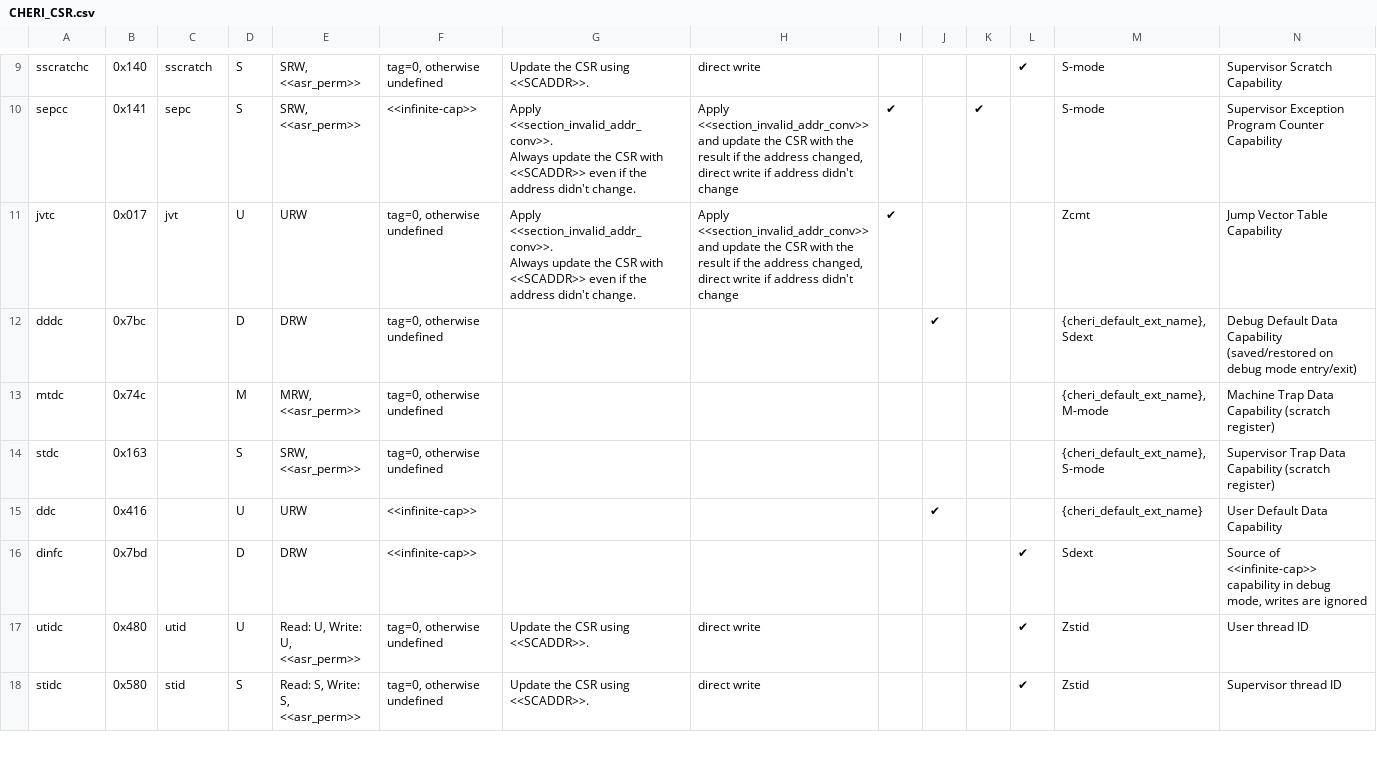
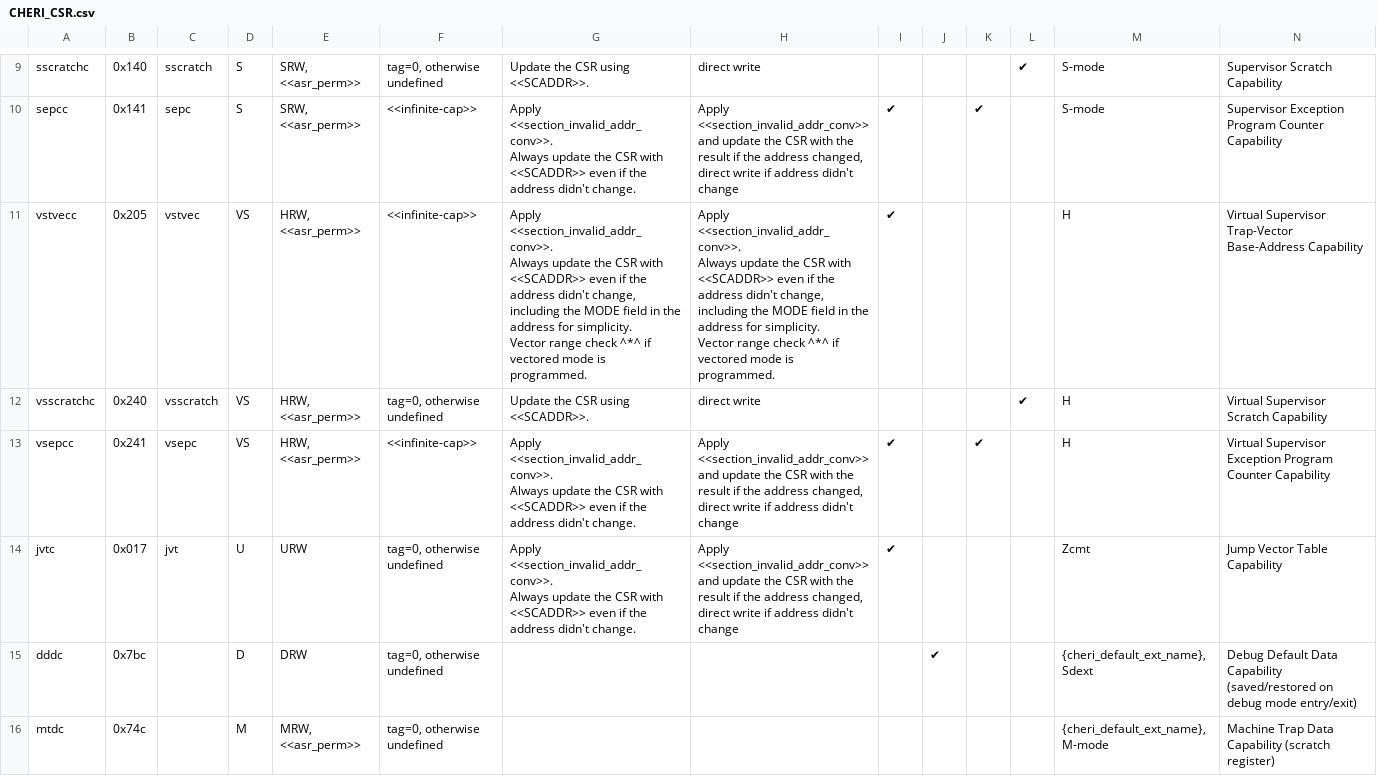
Before and after one commit to riscv/riscv-cheri, a CSV file: src/csv/CHERI_CSR.csv, drawn as a sheet; only a part is shown, gaps mark what is left out; the shorter side is filled out with more unchanged rows; ↵ is a line break in a cell; the diff covers the shown part only; the diff names each change by its address in the sheet, - before the commit and + after, or states it on an @@ line.

```diff
--- a/src/csv/CHERI_CSR.csv
+++ b/src/csv/CHERI_CSR.csv
+row 11: vstvecc | 0x205 | vstvec | VS | HRW, <<asr_perm>> | <<infinite-cap>> | Apply <<section_invalid_addr_conv>>. ↵ Always update the CSR with <<SCADDR>> even if the address didn't change, including the MODE field in the address for simplicity. ↵ Vector range check ^*^ if vectored mode is programmed. | Apply <<section_invalid_addr_conv>>. ↵ Always update the CSR with <<SCADDR>> even if the address didn't change, including the MODE field in the address for simplicity. ↵ Vector range check ^*^ if vectored mode is programmed. | ✔ |  |  |  | H | Virtual Supervisor Trap-Vector Base-Address Capability
+row 12: vsscratchc | 0x240 | vsscratch | VS | HRW, <<asr_perm>> | tag=0, otherwise undefined | Update the CSR using <<SCADDR>>. | direct write |  |  |  | ✔ | H | Virtual Supervisor Scratch Capability
+row 13: vsepcc | 0x241 | vsepc | VS | HRW, <<asr_perm>> | <<infinite-cap>> | Apply <<section_invalid_addr_conv>>. ↵ Always update the CSR with <<SCADDR>> even if the address didn't change. | Apply <<section_invalid_addr_conv>> and update the CSR with the result if the address changed, ↵ direct write if address didn't change | ✔ |  | ✔ |  | H | Virtual Supervisor Exception Program Counter Capability
```
Also changed, not shown: 2 added rows elsewhere in this file, src/csv/CHERI_ISA.csv, 27 other files.
